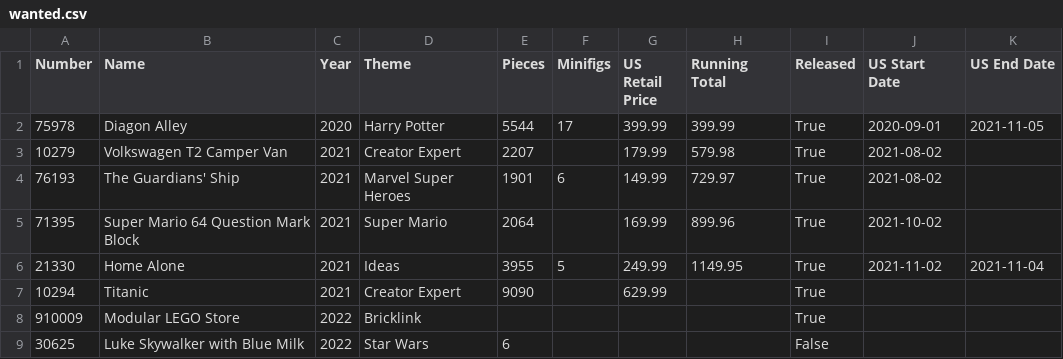
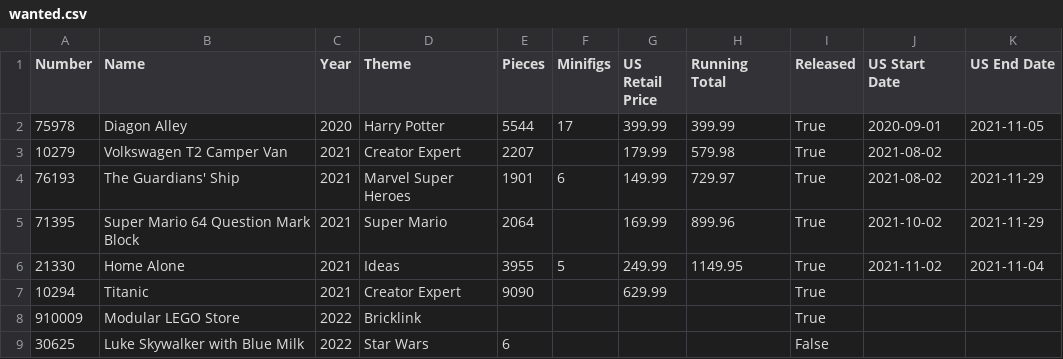
Before and after one commit to schultzy51/brickset, a CSV file: lists/wanted.csv, drawn as a sheet.

```diff
--- a/lists/wanted.csv
+++ b/lists/wanted.csv
@@ -3,4 +3,4 @@ Number,Name,Year,Theme,Pieces,Minifigs,US Retail Price,Running Total,Released,US
 10279,Volkswagen T2 Camper Van,2021,Creator Expert,2207,,179.99,579.98,True,2021-08-02,
-76193,The Guardians' Ship,2021,Marvel Super Heroes,1901,6,149.99,729.97,True,2021-08-02,
-71395,Super Mario 64 Question Mark Block,2021,Super Mario,2064,,169.99,899.96,True,2021-10-02,
+76193,The Guardians' Ship,2021,Marvel Super Heroes,1901,6,149.99,729.97,True,2021-08-02,2021-11-29
+71395,Super Mario 64 Question Mark Block,2021,Super Mario,2064,,169.99,899.96,True,2021-10-02,2021-11-29
 21330,Home Alone,2021,Ideas,3955,5,249.99,1149.95,True,2021-11-02,2021-11-04
```
Also changed, not shown: lists/wanted_released.csv, 3 other files.
